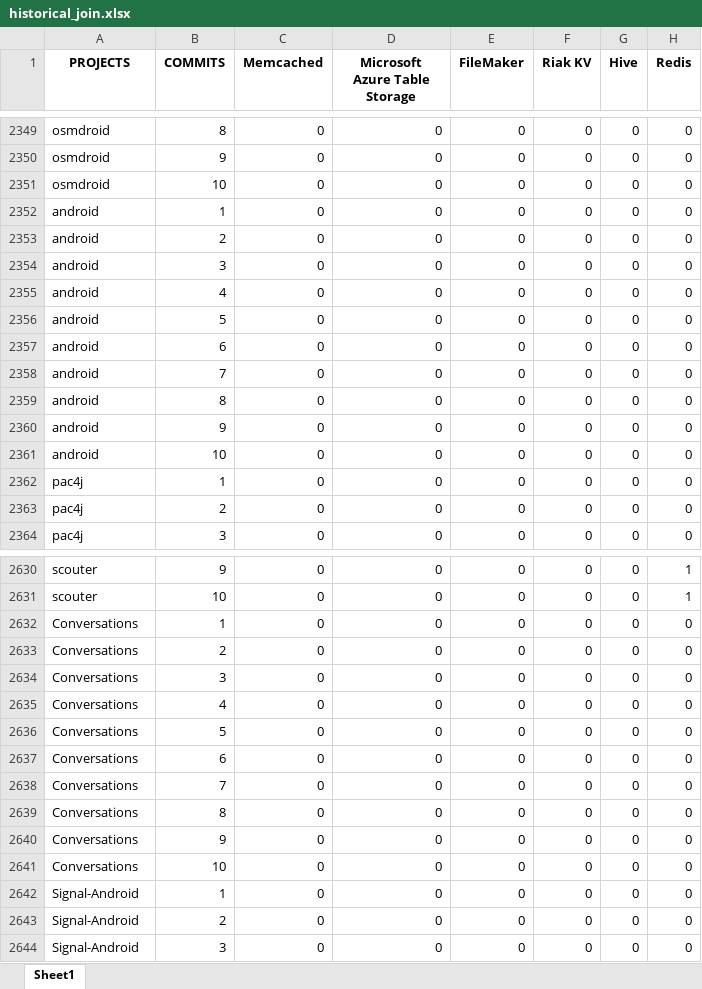
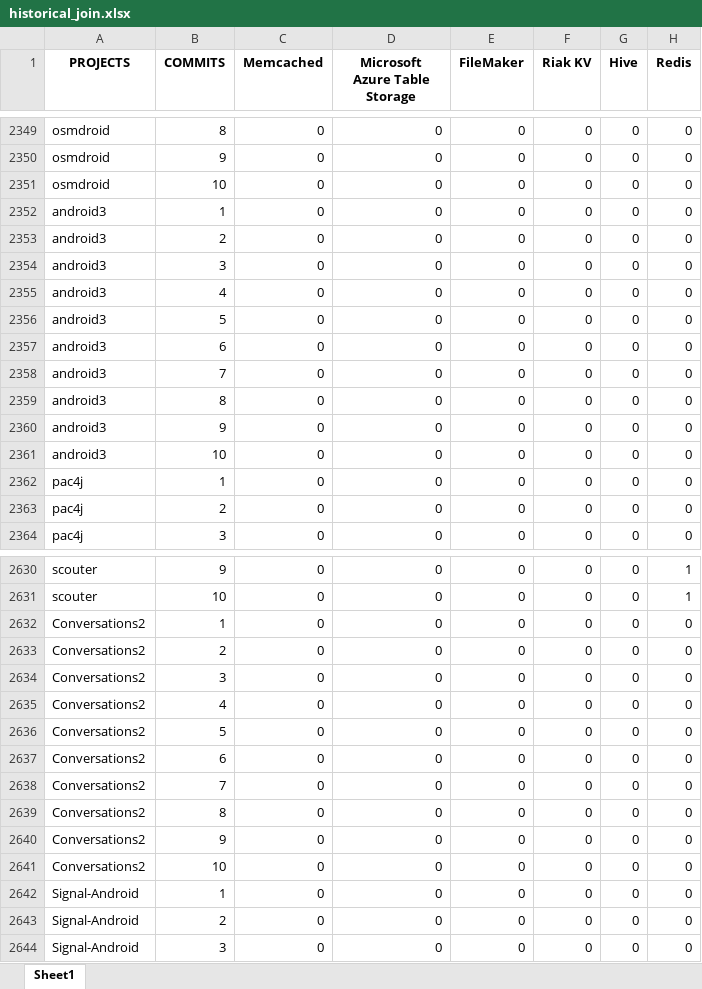
Before and after one commit to gems-uff/db-mining, an Excel workbook: resources/historical_join.xlsx, sheet Sheet1, drawn as a sheet; only a part is shown, gaps mark what is left out; values as stored, in another font and other column widths than the file's, no borders; the diff covers the shown part only; the diff names each change by its address in the sheet, - before the commit and + after, or states it on an @@ line.

```diff
--- a/resources/historical_join.xlsx (sheet Sheet1)
+++ b/resources/historical_join.xlsx (sheet Sheet1)
-A2352:A2361 (PROJECTS): android
+A2352:A2361 (PROJECTS): android3
-A2632:A2641 (PROJECTS): Conversations
+A2632:A2641 (PROJECTS): Conversations2
```
Also changed, not shown: 20 edited cells elsewhere in this sheet, resources/historical_join_db2.xlsx.
